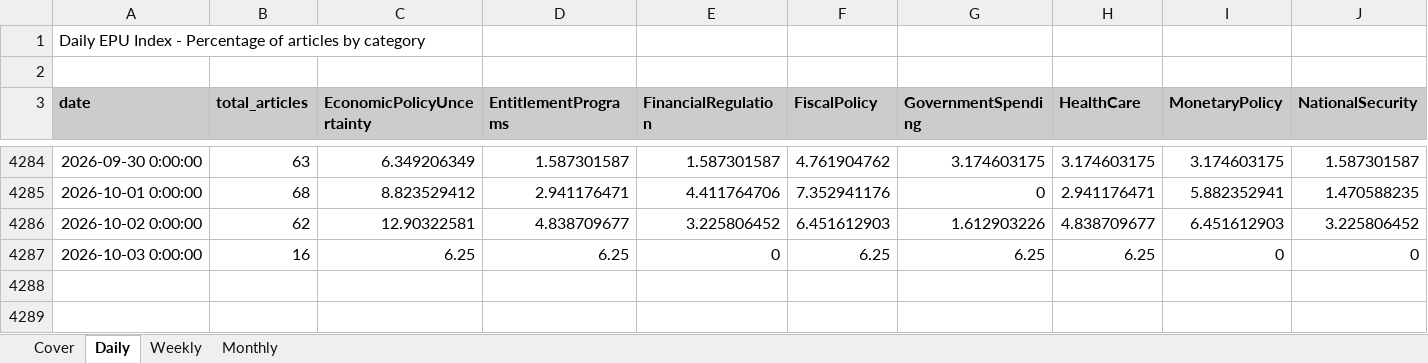
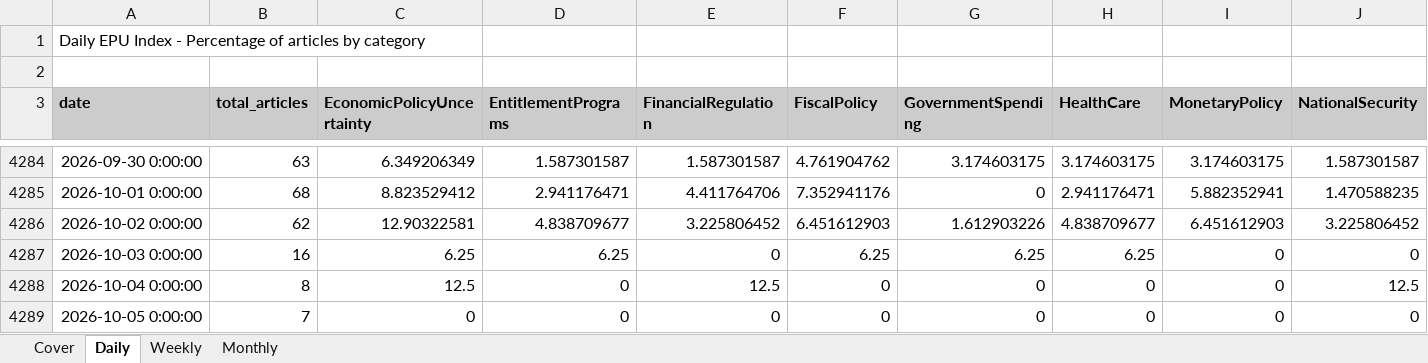
Before and after one commit to adentler1/MonitoringMexico, an Excel workbook: Mexican_EPUs.xlsx, sheet Daily, drawn as a sheet; only a part is shown, gaps mark what is left out; values as stored, in another font and other column widths than the file's, no borders; rows hold the shown columns only; the diff names each change by its address in the sheet, - before the commit and + after, or states it on an @@ line.

Commit message:
Update Mexican_EPUs.xlsx - 2026-10-05

```diff
--- a/Mexican_EPUs.xlsx (sheet Daily)
+++ b/Mexican_EPUs.xlsx (sheet Daily)
+row 4288: 2026-10-04 0:00:00 | 8 | 12.5 | 0 | 12.5 | 0 | 0 | 0 | 0 | 12.5
+row 4289: 2026-10-05 0:00:00 | 7 | 0 | 0 | 0 | 0 | 0 | 0 | 0 | 0
```
Also changed, not shown: sheet Monthly, sheet Weekly, sheet Cover.
